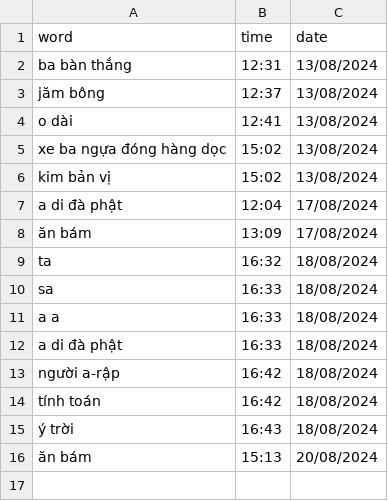
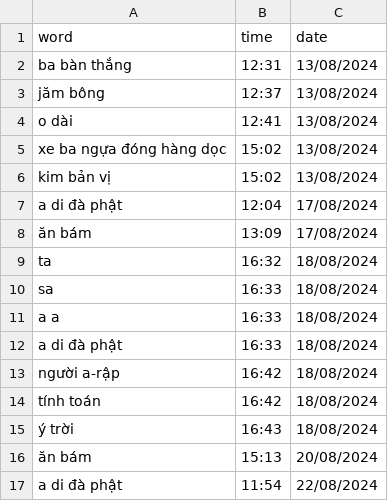
Before and after one commit to njkhanh39/CS163-23APCS2-Group4, a CSV file: Project/DictionaryGR4/DictionaryGR4/History/Vie-Eng/history.csv, drawn as a sheet; the diff names each change by its address in the sheet, - before the commit and + after, or states it on an @@ line.

```diff
--- a/Project/DictionaryGR4/DictionaryGR4/History/Vie-Eng/history.csv
+++ b/Project/DictionaryGR4/DictionaryGR4/History/Vie-Eng/history.csv
+row 17: a di đà phật | 11:54 | 22/08/2024
```
Also changed, not shown: Project/DictionaryGR4/DictionaryGR4/History/Eng-Eng/history.csv, 10 other files.
